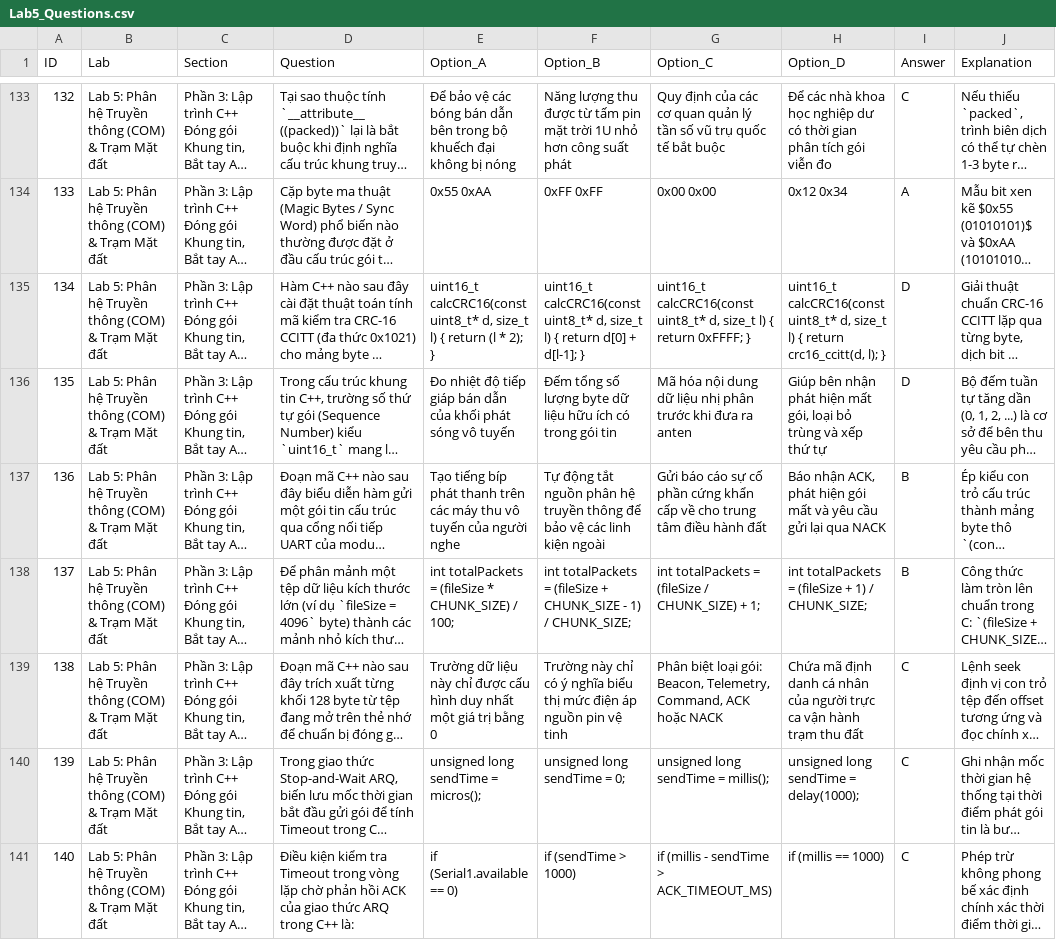
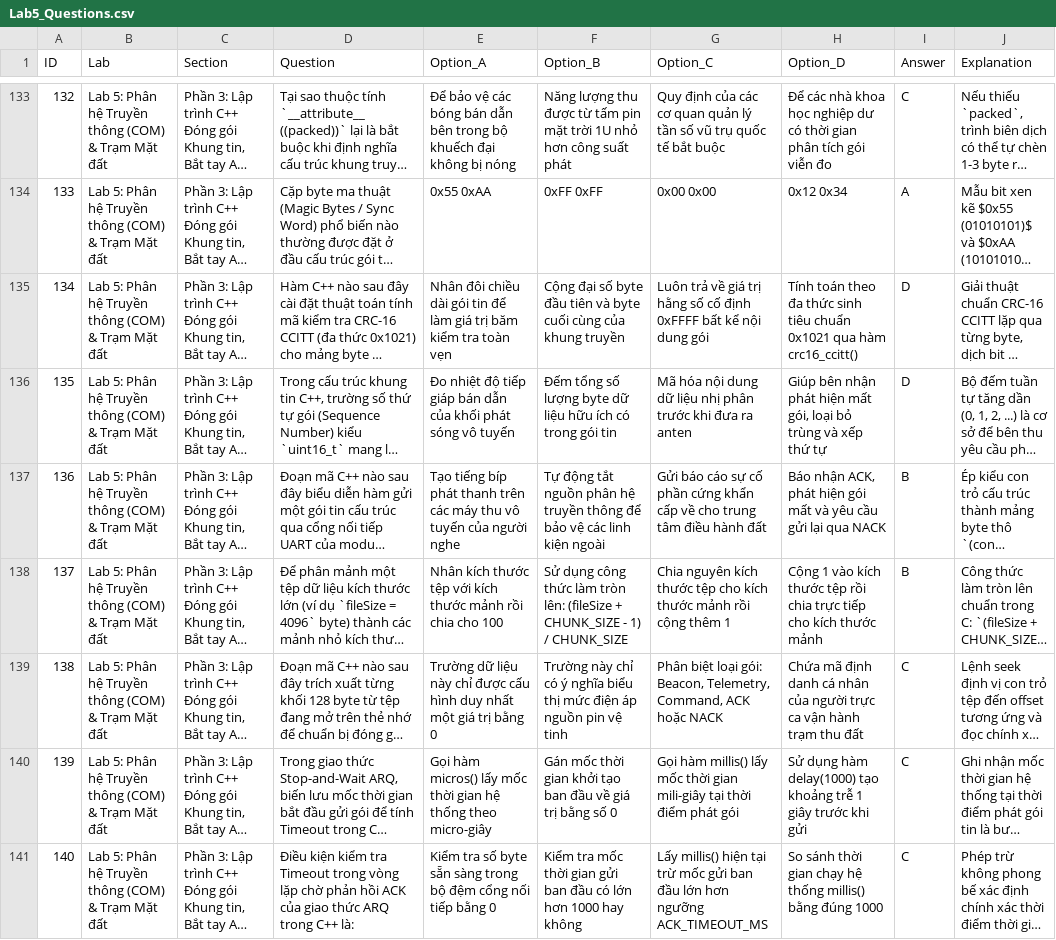
Before and after one commit to Brauuwu/PTIT-CubeSat_LMS, a CSV file: server/data/quizzes/Lab5_Questions.csv, drawn as a sheet; only a part is shown, gaps mark what is left out; long unchanged cells end in …; the diff covers the shown part only; the diff names each change by its address in the sheet, - before the commit and + after, or states it on an @@ line.

```diff
--- a/server/data/quizzes/Lab5_Questions.csv
+++ b/server/data/quizzes/Lab5_Questions.csv
-E135 (Option_A): uint16_t calcCRC16(const uint8_t* d, size_t l) { return (l * 2); }
+E135 (Option_A): Nhân đôi chiều dài gói tin để làm giá trị băm kiểm tra toàn vẹn
-F135 (Option_B): uint16_t calcCRC16(const uint8_t* d, size_t l) { return d[0] + d[l-1]; }
+F135 (Option_B): Cộng đại số byte đầu tiên và byte cuối cùng của khung truyền
-G135 (Option_C): uint16_t calcCRC16(const uint8_t* d, size_t l) { return 0xFFFF; }
+G135 (Option_C): Luôn trả về giá trị hằng số cố định 0xFFFF bất kể nội dung gói
-H135 (Option_D): uint16_t calcCRC16(const uint8_t* d, size_t l) { return crc16_ccitt(d, l); }
+H135 (Option_D): Tính toán theo đa thức sinh tiêu chuẩn 0x1021 qua hàm crc16_ccitt()
-E138 (Option_A): int totalPackets = (fileSize * CHUNK_SIZE) / 100;
+E138 (Option_A): Nhân kích thước tệp với kích thước mảnh rồi chia cho 100
-F138 (Option_B): int totalPackets = (fileSize + CHUNK_SIZE - 1) / CHUNK_SIZE;
+F138 (Option_B): Sử dụng công thức làm tròn lên: (fileSize + CHUNK_SIZE - 1) / CHUNK_SIZE
-G138 (Option_C): int totalPackets = (fileSize / CHUNK_SIZE) + 1;
+G138 (Option_C): Chia nguyên kích thước tệp cho kích thước mảnh rồi cộng thêm 1
-H138 (Option_D): int totalPackets = (fileSize + 1) / CHUNK_SIZE;
+H138 (Option_D): Cộng 1 vào kích thước tệp rồi chia trực tiếp cho kích thước mảnh
-E140 (Option_A): unsigned long sendTime = micros();
+E140 (Option_A): Gọi hàm micros() lấy mốc thời gian hệ thống theo micro-giây
-F140 (Option_B): unsigned long sendTime = 0;
+F140 (Option_B): Gán mốc thời gian khởi tạo ban đầu về giá trị bằng số 0
-G140 (Option_C): unsigned long sendTime = millis();
+G140 (Option_C): Gọi hàm millis() lấy mốc thời gian mili-giây tại thời điểm phát gói
-H140 (Option_D): unsigned long sendTime = delay(1000);
+H140 (Option_D): Sử dụng hàm delay(1000) tạo khoảng trễ 1 giây trước khi gửi
-E141 (Option_A): if (Serial1.available == 0)
+E141 (Option_A): Kiểm tra số byte sẵn sàng trong bộ đệm cổng nối tiếp bằng 0
-F141 (Option_B): if (sendTime > 1000)
+F141 (Option_B): Kiểm tra mốc thời gian gửi ban đầu có lớn hơn 1000 hay không
-G141 (Option_C): if (millis - sendTime > ACK_TIMEOUT_MS)
+G141 (Option_C): Lấy millis() hiện tại trừ mốc gửi ban đầu lớn hơn ngưỡng ACK_TIMEOUT_MS
-H141 (Option_D): if (millis == 1000)
+H141 (Option_D): So sánh thời gian chạy hệ thống millis() bằng đúng 1000
```
Also changed, not shown: 156 edited cells elsewhere in this file, server/data/quizzes/Lab1_Questions.csv, server/data/quizzes/Lab3_Questions.csv, 18 other files.
